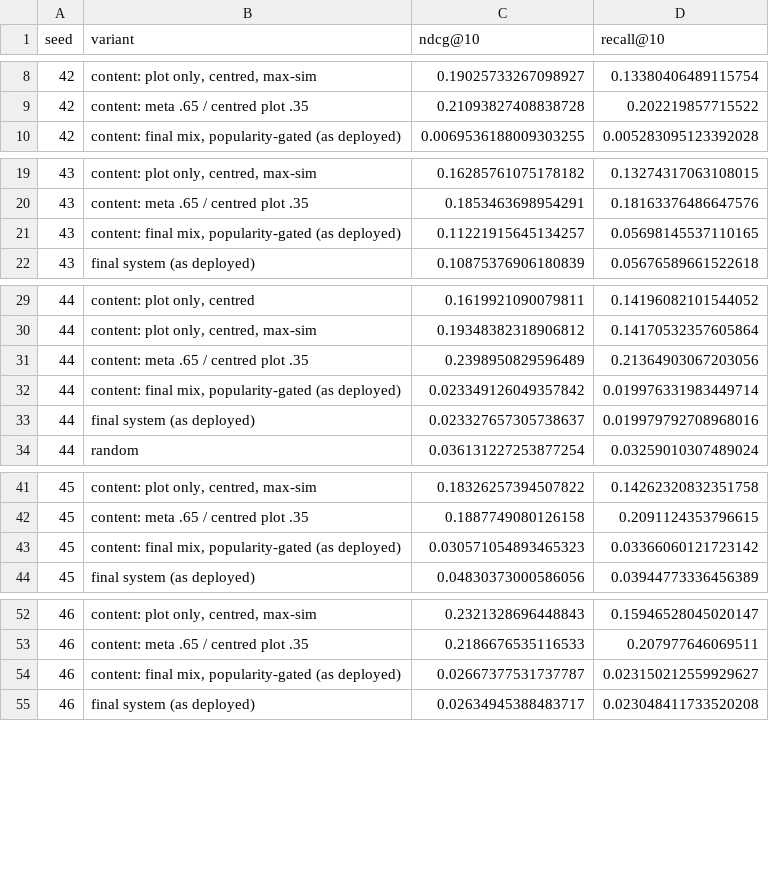
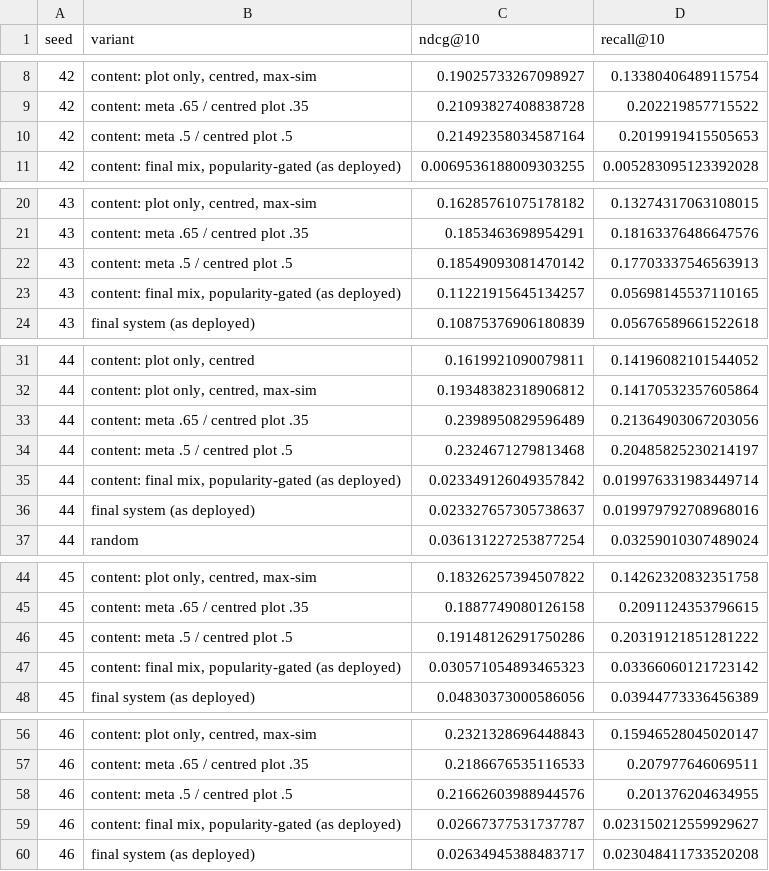
Before and after one commit to prannaykamal/movie-recommendation-system, a CSV file: experiments/results/exp10_item_cold_start.csv, drawn as a sheet; only a part is shown, gaps mark what is left out; the diff names each change by its address in the sheet, - before the commit and + after, or states it on an @@ line.

```diff
--- a/experiments/results/exp10_item_cold_start.csv
+++ b/experiments/results/exp10_item_cold_start.csv
+row 10: 42 | content: meta .5 / centred plot .5 | 0.21492358034587164 | 0.2019919415505653
+row 22: 43 | content: meta .5 / centred plot .5 | 0.18549093081470142 | 0.17703337546563913
+row 34: 44 | content: meta .5 / centred plot .5 | 0.2324671279813468 | 0.20485825230214197
+row 46: 45 | content: meta .5 / centred plot .5 | 0.19148126291750286 | 0.20319121851281222
+row 58: 46 | content: meta .5 / centred plot .5 | 0.21662603988944576 | 0.201376204634955
```
Also changed, not shown: experiments/results/exp10_comparisons.csv, 15 other files.
